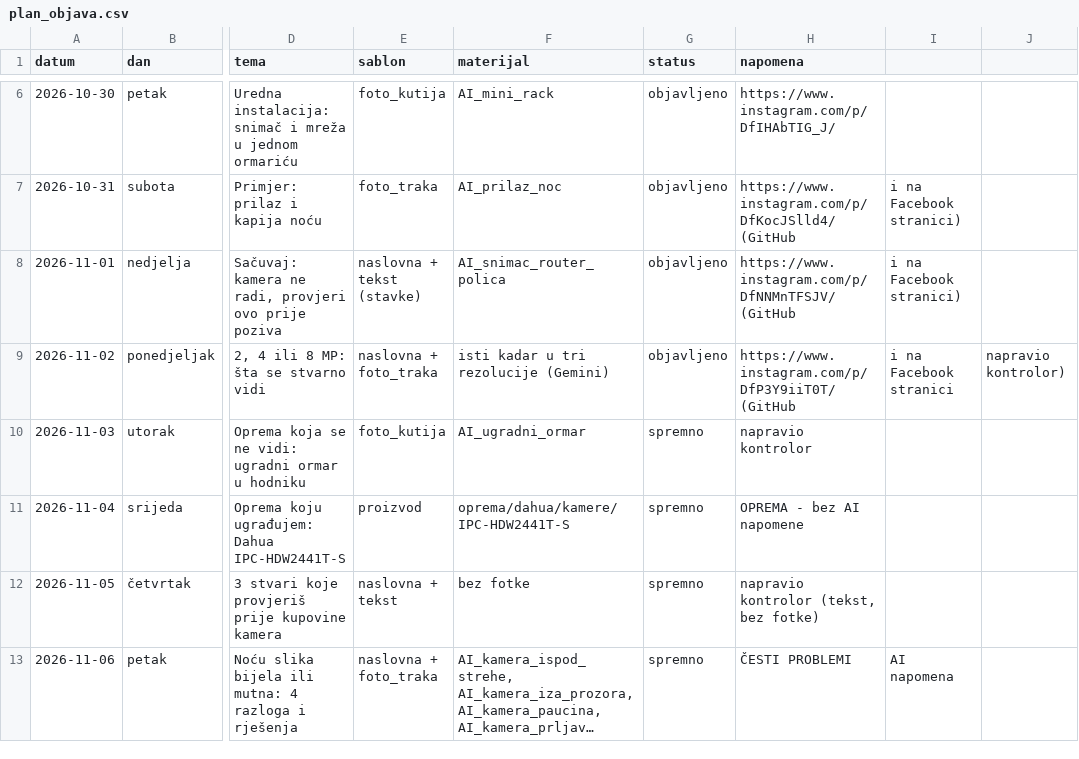
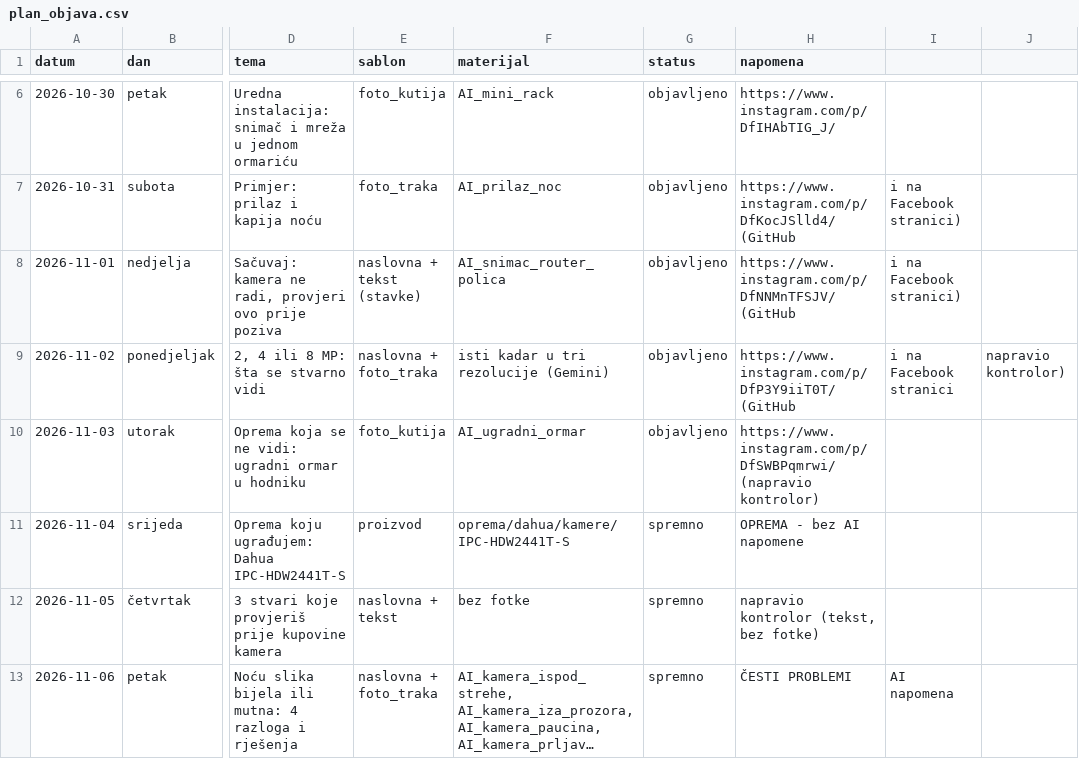
Before and after one commit to tigor13061306/video-nadzor-objave, a CSV file: pravila/plan_objava.csv, drawn as a sheet; only a part is shown, gaps mark what is left out; long unchanged cells end in …; the diff names each change by its address in the sheet, - before the commit and + after, or states it on an @@ line.

```diff
--- a/pravila/plan_objava.csv
+++ b/pravila/plan_objava.csv
-G10 (status): spremno
+G10 (status): objavljeno
-H10 (napomena): napravio kontrolor
+H10 (napomena): https://www.instagram.com/p/DfSWBPqmrwi/ (napravio kontrolor)
```
